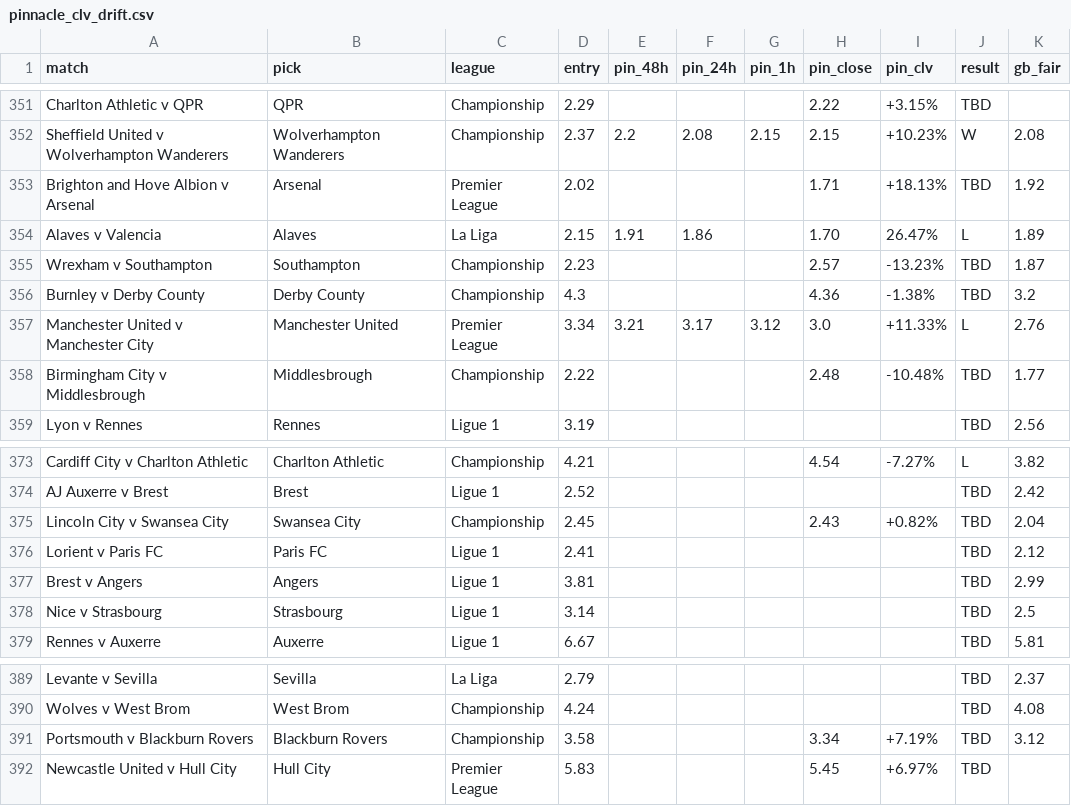
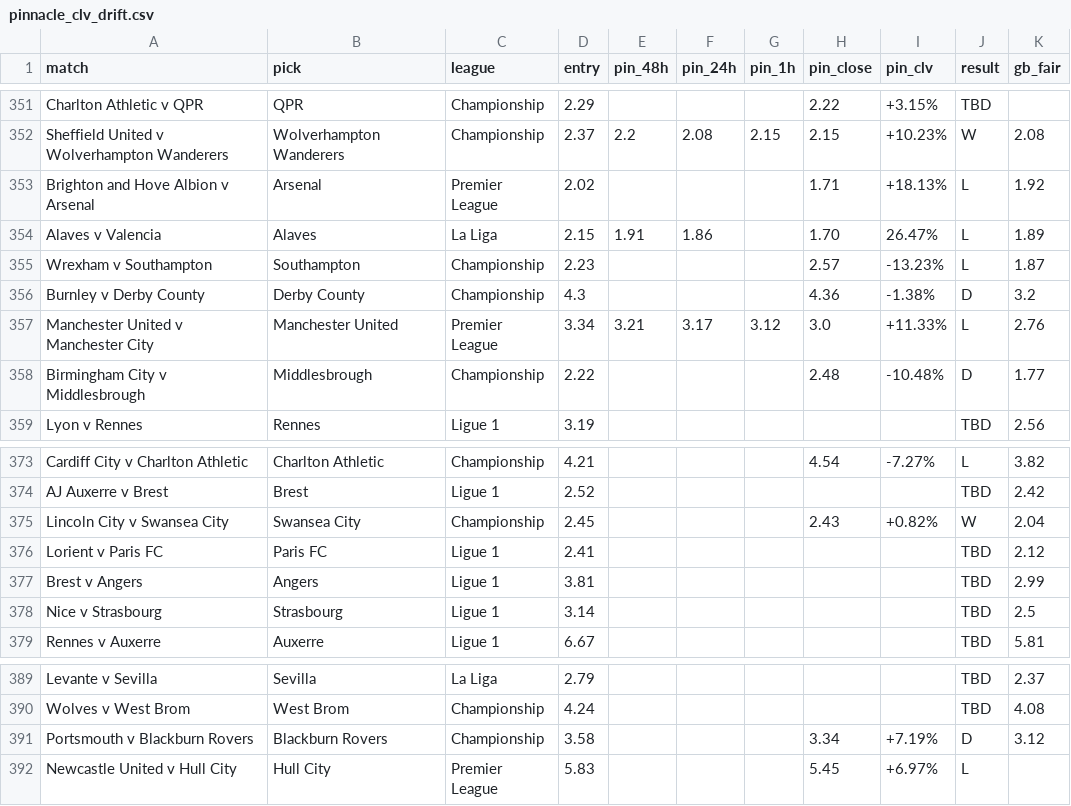
Before and after one commit to Rodzzinho/gamebreaker-clv-proof, a CSV file: pinnacle_clv_drift.csv, drawn as a sheet; only a part is shown, gaps mark what is left out.

```diff
--- a/pinnacle_clv_drift.csv
+++ b/pinnacle_clv_drift.csv
@@ -352,8 +352,8 @@ Charlton Athletic v QPR,QPR,Championship,2.29,,,,2.22,+3.15%,TBD,
 Sheffield United v Wolverhampton Wanderers,Wolverhampton Wanderers,Championship,2.37,2.2,2.08,2.15,2.15,+10.23%,W,2.08
-Brighton and Hove Albion v Arsenal,Arsenal,Premier League,2.02,,,,1.71,+18.13%,TBD,1.92
+Brighton and Hove Albion v Arsenal,Arsenal,Premier League,2.02,,,,1.71,+18.13%,L,1.92
 Alaves v Valencia,Alaves,La Liga,2.15,1.91,1.86,,1.70,26.47%,L,1.89
-Wrexham v Southampton,Southampton,Championship,2.23,,,,2.57,-13.23%,TBD,1.87
-Burnley v Derby County,Derby County,Championship,4.3,,,,4.36,-1.38%,TBD,3.2
+Wrexham v Southampton,Southampton,Championship,2.23,,,,2.57,-13.23%,L,1.87
+Burnley v Derby County,Derby County,Championship,4.3,,,,4.36,-1.38%,D,3.2
 Manchester United v Manchester City,Manchester United,Premier League,3.34,3.21,3.17,3.12,3.0,+11.33%,L,2.76
-Birmingham City v Middlesbrough,Middlesbrough,Championship,2.22,,,,2.48,-10.48%,TBD,1.77
+Birmingham City v Middlesbrough,Middlesbrough,Championship,2.22,,,,2.48,-10.48%,D,1.77
 Lyon v Rennes,Rennes,Ligue 1,3.19,,,,,,TBD,2.56
@@ -374,3 +374,3 @@ Cardiff City v Charlton Athletic,Charlton Athletic,Championship,4.21,,,,4.54,-7.
 AJ Auxerre v Brest,Brest,Ligue 1,2.52,,,,,,TBD,2.42
-Lincoln City v Swansea City,Swansea City,Championship,2.45,,,,2.43,+0.82%,TBD,2.04
+Lincoln City v Swansea City,Swansea City,Championship,2.45,,,,2.43,+0.82%,W,2.04
 Lorient v Paris FC,Paris FC,Ligue 1,2.41,,,,,,TBD,2.12
@@ -390,3 +390,3 @@ Levante v Sevilla,Sevilla,La Liga,2.79,,,,,,TBD,2.37
 Wolves v West Brom,West Brom,Championship,4.24,,,,,,TBD,4.08
-Portsmouth v Blackburn Rovers,Blackburn Rovers,Championship,3.58,,,,3.34,+7.19%,TBD,3.12
-Newcastle United v Hull City,Hull City,Premier League,5.83,,,,5.45,+6.97%,TBD,
+Portsmouth v Blackburn Rovers,Blackburn Rovers,Championship,3.58,,,,3.34,+7.19%,D,3.12
+Newcastle United v Hull City,Hull City,Premier League,5.83,,,,5.45,+6.97%,L,
```
